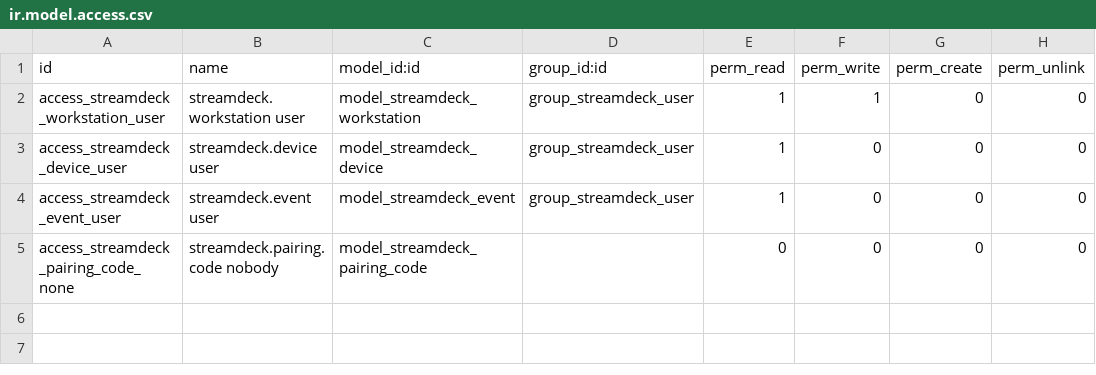
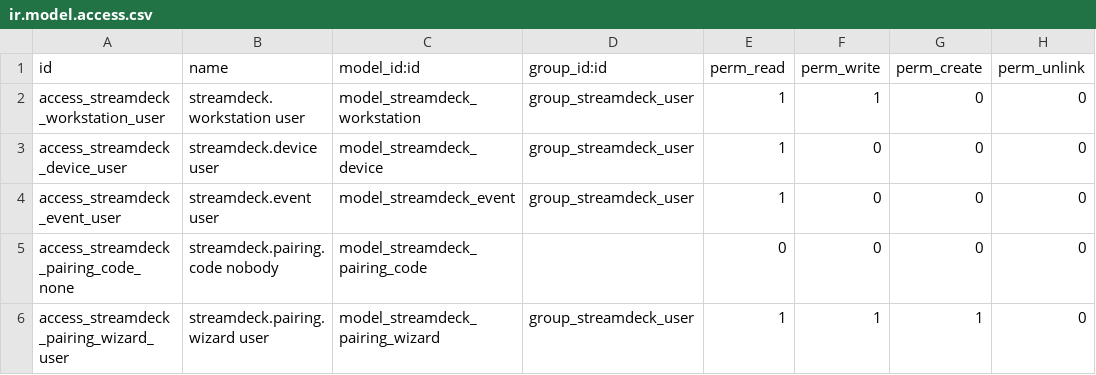
Before and after one commit to ERPLibre/erplibre_addons, a CSV file: erplibre_streamdeck/security/ir.model.access.csv, drawn as a sheet.

```diff
--- a/erplibre_streamdeck/security/ir.model.access.csv
+++ b/erplibre_streamdeck/security/ir.model.access.csv
@@ -5 +5,2 @@ access_streamdeck_event_user,streamdeck.event user,model_streamdeck_event,group_
 access_streamdeck_pairing_code_none,streamdeck.pairing.code nobody,model_streamdeck_pairing_code,,0,0,0,0
+access_streamdeck_pairing_wizard_user,streamdeck.pairing.wizard user,model_streamdeck_pairing_wizard,group_streamdeck_user,1,1,1,0
```
Also changed, not shown: 24 other files.
